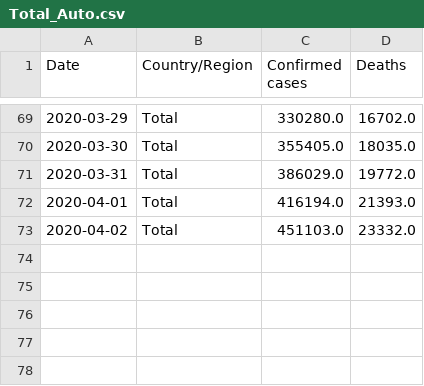
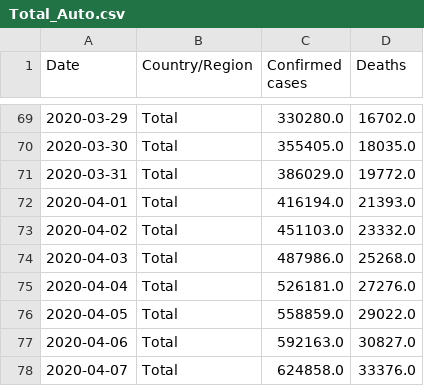
Before and after one commit to ccchiang92/ETL-project, a CSV file: cleaned_data/Auto_Updated/Total_Auto.csv, drawn as a sheet; only a part is shown, gaps mark what is left out.

```diff
--- a/cleaned_data/Auto_Updated/Total_Auto.csv
+++ b/cleaned_data/Auto_Updated/Total_Auto.csv
@@ -73 +73,6 @@ Date,Country/Region,Confirmed cases,Deaths
 2020-04-02,Total,451103.0,23332.0
+2020-04-03,Total,487986.0,25268.0
+2020-04-04,Total,526181.0,27276.0
+2020-04-05,Total,558859.0,29022.0
+2020-04-06,Total,592163.0,30827.0
+2020-04-07,Total,624858.0,33376.0
```
Also changed, not shown: cleaned_data/Auto_Updated/Events_Auto.csv, cleaned_data/Auto_Updated/Italy_Auto.csv, 5 other files.
